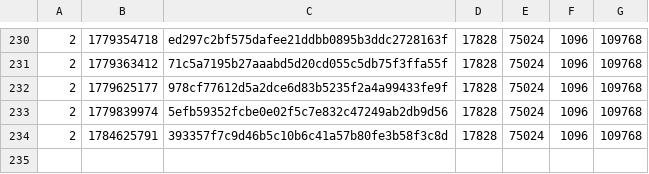
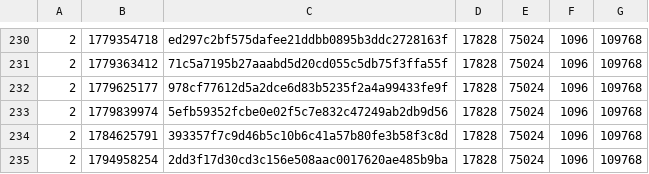
Before and after one commit to SAT-R/sa2, a CSV file: reports/progress-mb_chao_garden-matching.csv, drawn as a sheet; only a part is shown, gaps mark what is left out; the diff names each change by its address in the sheet, - before the commit and + after, or states it on an @@ line.

```diff
--- a/reports/progress-mb_chao_garden-matching.csv
+++ b/reports/progress-mb_chao_garden-matching.csv
+row 235: 2 | 1794958254 | 2dd3f17d30cd3c156e508aac0017620ae485b9ba | 17828 | 75024 | 1096 | 109768
```
Also changed, not shown: reports/progress-mb_chao_garden-nonmatching.csv, reports/progress-sa1-matching.csv, 15 other files.
